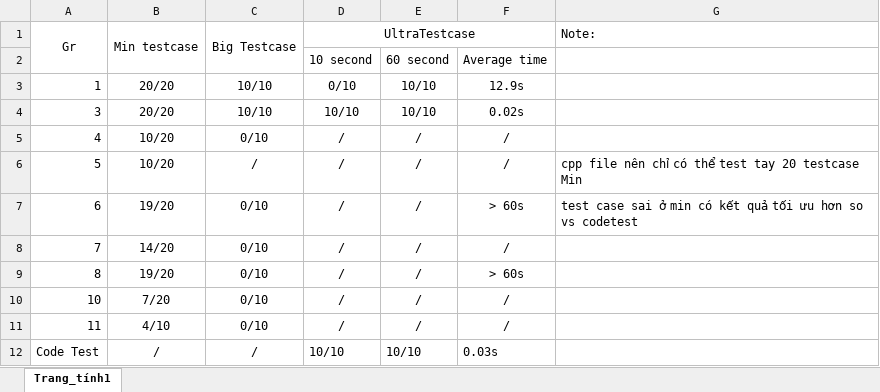
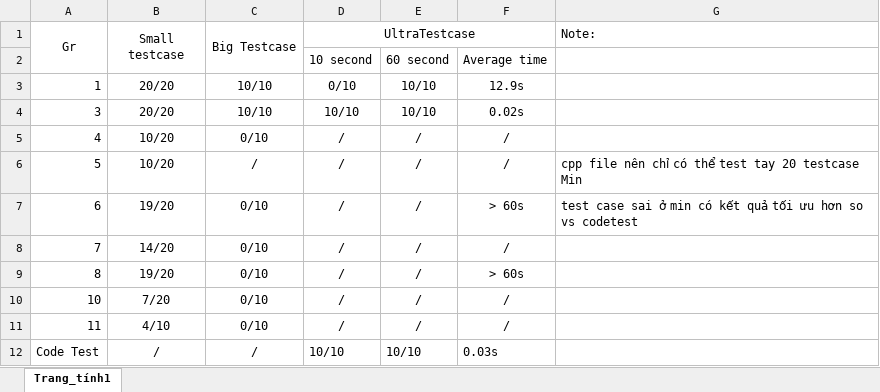
Before and after one commit to DNThuan/CS112.L21.KHCL, an Excel workbook: Tuần 4 Greedy Approach _ Nhóm báo cáo/HomeWork/Score Homework.xlsx, sheet Trang_tính1, drawn as a sheet; values as stored, in another font and other column widths than the file's, no borders; the diff names each change by its address in the sheet, - before the commit and + after, or states it on an @@ line.

```diff
--- a/Tuần 4 Greedy Approach _ Nhóm báo cáo/HomeWork/Score Homework.xlsx (sheet Trang_tính1)
+++ b/Tuần 4 Greedy Approach _ Nhóm báo cáo/HomeWork/Score Homework.xlsx (sheet Trang_tính1)
-B1: Min testcase
+B1: Small testcase
```
Also changed, not shown: 18 other files.
